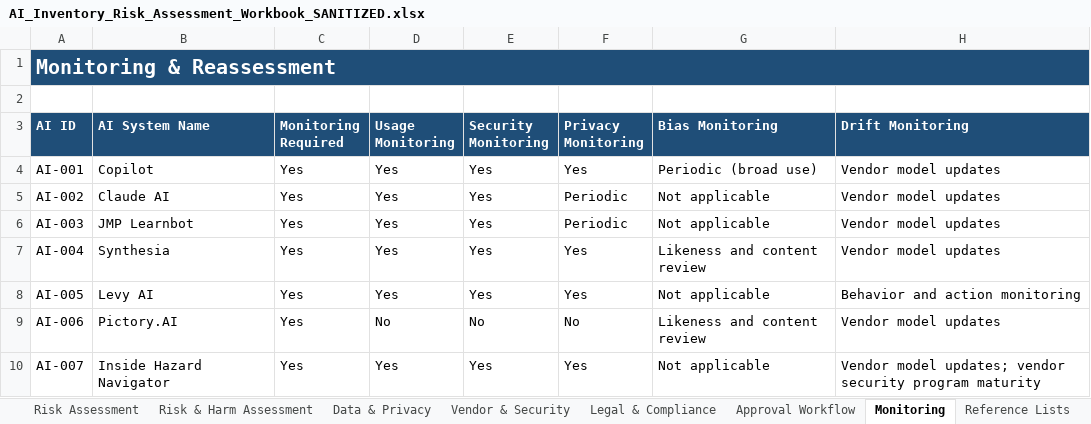
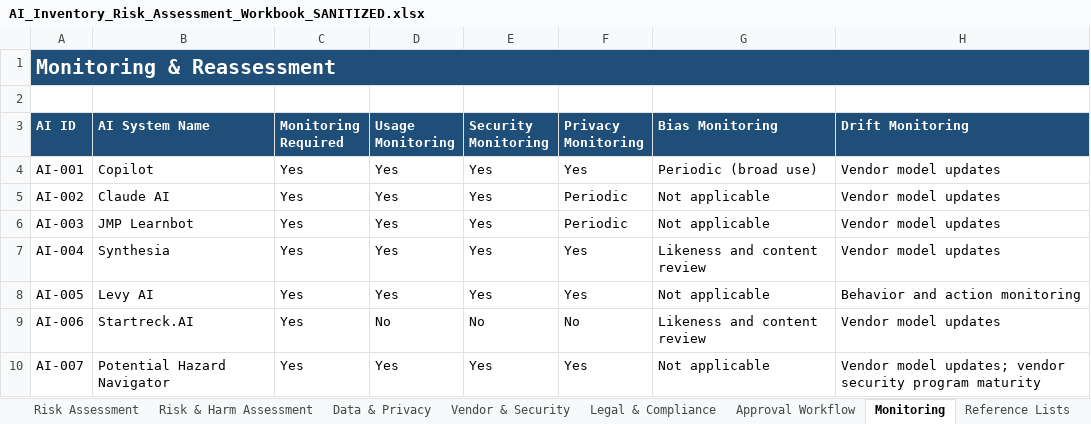
Before and after one commit to crycos/AlignAICommunity, an Excel workbook: AI_Inventory_Risk_Assessment_Workbook_SANITIZED.xlsx, sheet Monitoring, drawn as a sheet; only a part is shown; values as stored, in another font and other column widths than the file's, no borders; the diff names each change by its address in the sheet, - before the commit and + after, or states it on an @@ line.

```diff
--- a/AI_Inventory_Risk_Assessment_Workbook_SANITIZED.xlsx (sheet Monitoring)
+++ b/AI_Inventory_Risk_Assessment_Workbook_SANITIZED.xlsx (sheet Monitoring)
-B9 (AI System Name): Pictory.AI
+B9 (AI System Name): Startreck.AI
-B10 (AI System Name): Inside Hazard Navigator
+B10 (AI System Name): Potential Hazard Navigator
```
Also changed, not shown: sheet AI Inventory, sheet Vendor & Security, sheet Risk & Harm Assessment, sheet Approval Workflow, sheet Data & Privacy, sheet Legal & Compliance, 1 more sheet.
